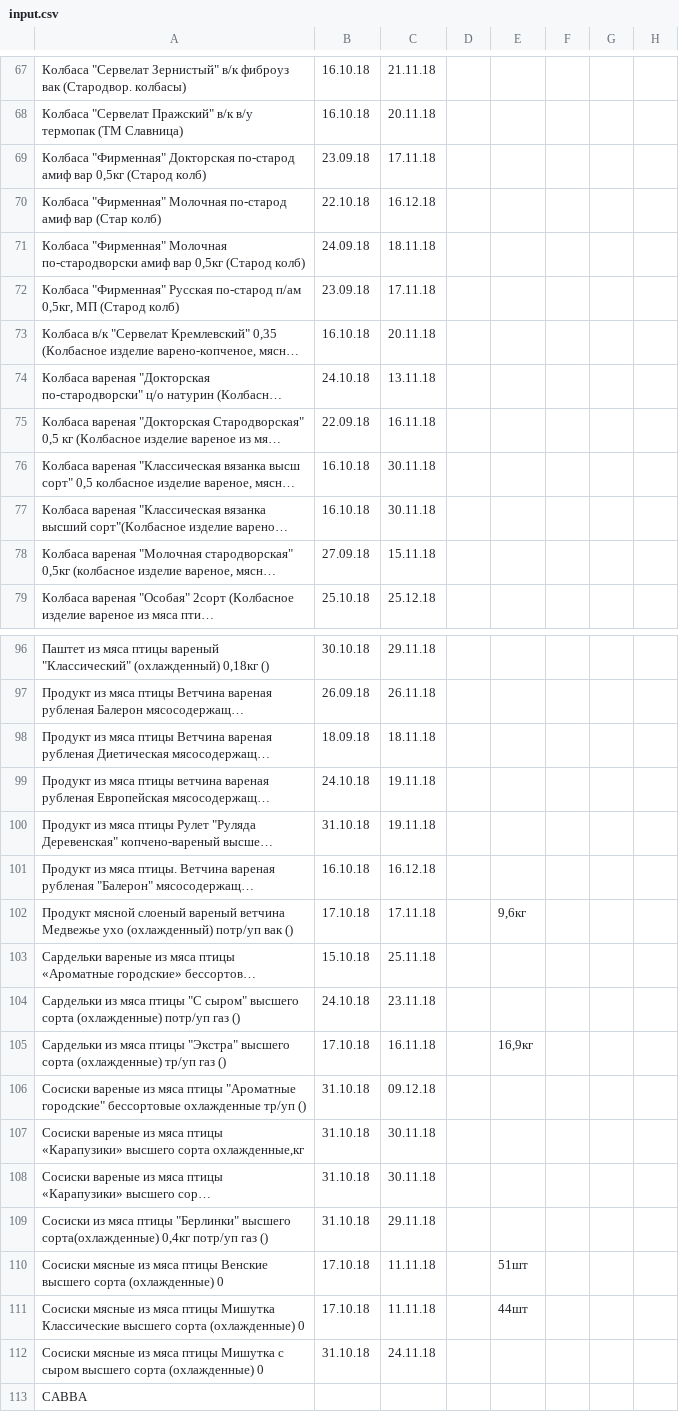
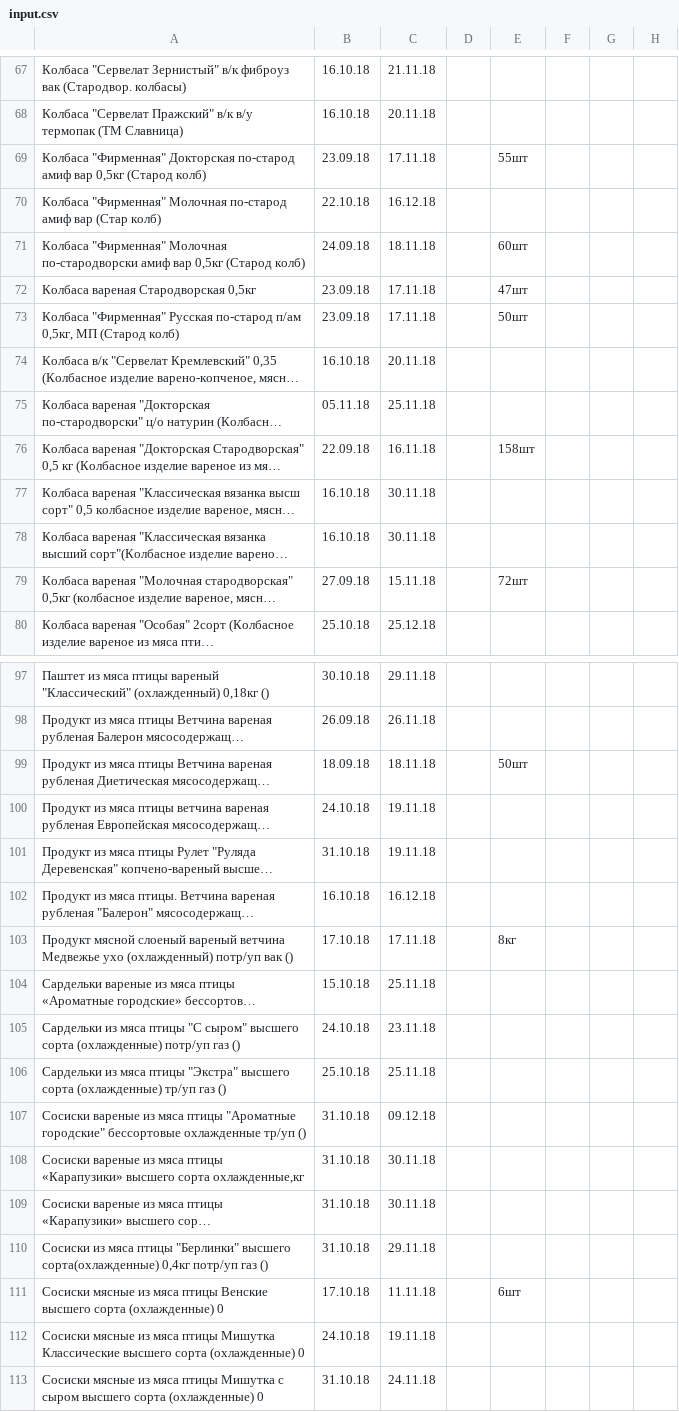
Before and after one commit to Tzota/sottaev-tdmprom-table, a CSV file: input.csv, drawn as a sheet; only a part is shown, gaps mark what is left out; the shorter side is filled out with more unchanged rows; long unchanged cells end in …; addresses are those after the commit; the diff covers the shown part only; the diff names each change by its address in the sheet, - before the commit and + after, or states it on an @@ line.

```diff
--- a/input.csv
+++ b/input.csv
-E69: (empty)
+E69: 55шт
-E71: (empty)
+E71: 60шт
+row 72: Колбаса вареная Стародворская 0,5кг | 23.09.18 | 17.11.18 |  | 47шт
-E73: (empty)
+E73: 50шт
-B75: 24.10.18
+B75: 05.11.18
-C75: 13.11.18
+C75: 25.11.18
-E76: (empty)
+E76: 158шт
-E79: (empty)
+E79: 72шт
-E99: (empty)
+E99: 50шт
-E103: 9,6кг
+E103: 8кг
-B106: 17.10.18
+B106: 25.10.18
-C106: 16.11.18
+C106: 25.11.18
-E106: 16,9кг
+E106: (empty)
-E111: 51шт
+E111: 6шт
-B112: 17.10.18
+B112: 24.10.18
-C112: 11.11.18
+C112: 19.11.18
-E112: 44шт
+E112: (empty)
```
Also changed, not shown: 1 added row, 1 removed row and 51 edited cells elsewhere in this file.
